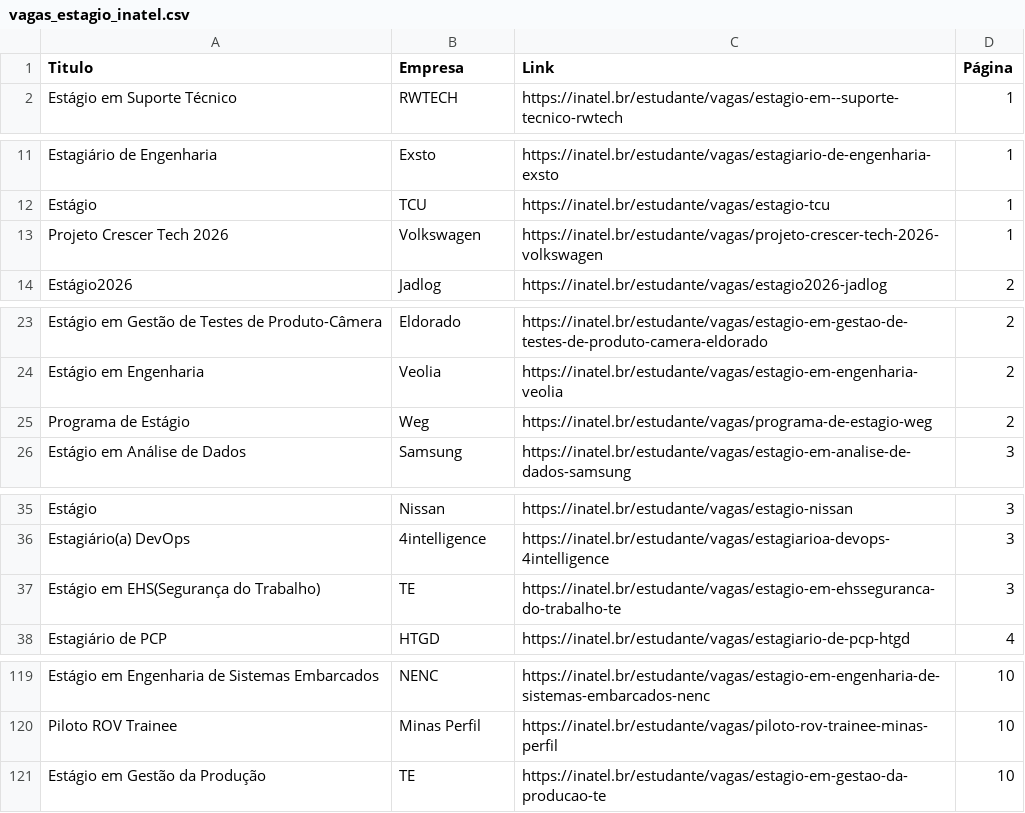
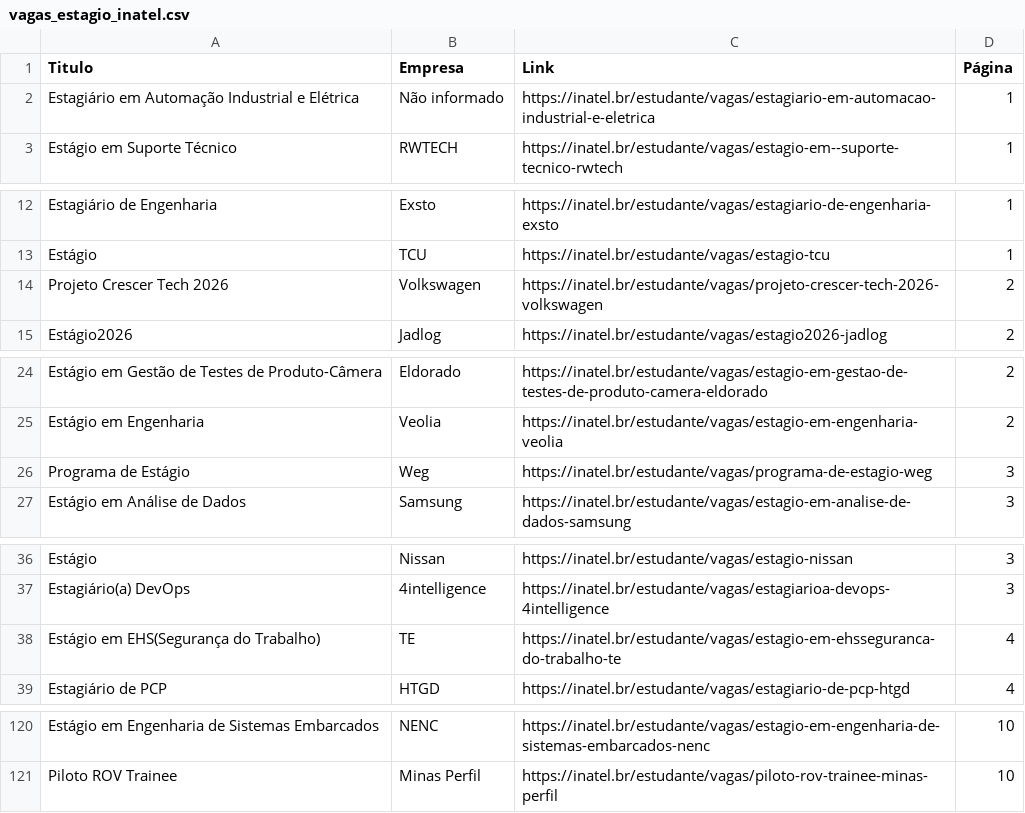
Before and after one commit to Joao0015/inatel-vagas-bot, a CSV file: vagas_estagio_inatel.csv, drawn as a sheet; only a part is shown, gaps mark what is left out; the diff covers the shown part only.

```diff
--- a/vagas_estagio_inatel.csv
+++ b/vagas_estagio_inatel.csv
@@ -1,2 +1,3 @@
 Titulo,Empresa,Link,Página
+Estagiário em Automação Industrial e Elétrica,Não informado,https://inatel.br/estudante/vagas/estagiario-em-automacao-industrial-e-eletrica,1
 Estágio em  Suporte Técnico,RWTECH,https://inatel.br/estudante/vagas/estagio-em--suporte-tecnico-rwtech,1
@@ -12,3 +13,3 @@ Estagiário de Engenharia,Exsto,https://inatel.br/estudante/vagas/estagiario-de-
 Estágio,TCU,https://inatel.br/estudante/vagas/estagio-tcu,1
-Projeto Crescer Tech 2026,Volkswagen,https://inatel.br/estudante/vagas/projeto-crescer-tech-2026-volkswagen,1
+Projeto Crescer Tech 2026,Volkswagen,https://inatel.br/estudante/vagas/projeto-crescer-tech-2026-volkswagen,2
 Estágio2026,Jadlog,https://inatel.br/estudante/vagas/estagio2026-jadlog,2
@@ -24,3 +25,3 @@ Estágio em Gestão de Testes de Produto-Câmera,Eldorado,https://inatel.br/estu
 Estágio em Engenharia,Veolia,https://inatel.br/estudante/vagas/estagio-em-engenharia-veolia,2
-Programa de Estágio,Weg,https://inatel.br/estudante/vagas/programa-de-estagio-weg,2
+Programa de Estágio,Weg,https://inatel.br/estudante/vagas/programa-de-estagio-weg,3
 Estágio em Análise de Dados,Samsung,https://inatel.br/estudante/vagas/estagio-em-analise-de-dados-samsung,3
@@ -36,3 +37,3 @@ Estágio,Nissan,https://inatel.br/estudante/vagas/estagio-nissan,3
 Estagiário(a) DevOps,4intelligence,https://inatel.br/estudante/vagas/estagiarioa-devops-4intelligence,3
-Estágio em EHS(Segurança do Trabalho),TE,https://inatel.br/estudante/vagas/estagio-em-ehsseguranca-do-trabalho-te,3
+Estágio em EHS(Segurança do Trabalho),TE,https://inatel.br/estudante/vagas/estagio-em-ehsseguranca-do-trabalho-te,4
 Estagiário de PCP,HTGD,https://inatel.br/estudante/vagas/estagiario-de-pcp-htgd,4
@@ -120,2 +121 @@ Estágio em Engenharia de Sistemas Embarcados,NENC,https://inatel.br/estudante/v
 Piloto ROV Trainee,Minas Perfil,https://inatel.br/estudante/vagas/piloto-rov-trainee-minas-perfil,10
-Estágio em Gestão da Produção,TE,https://inatel.br/estudante/vagas/estagio-em-gestao-da-producao-te,10
```
Also changed, not shown: 6 edited cells elsewhere in this file.
